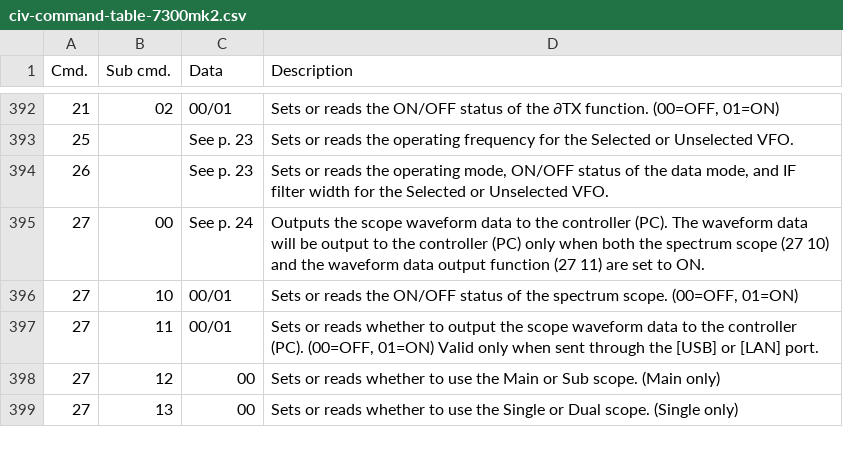
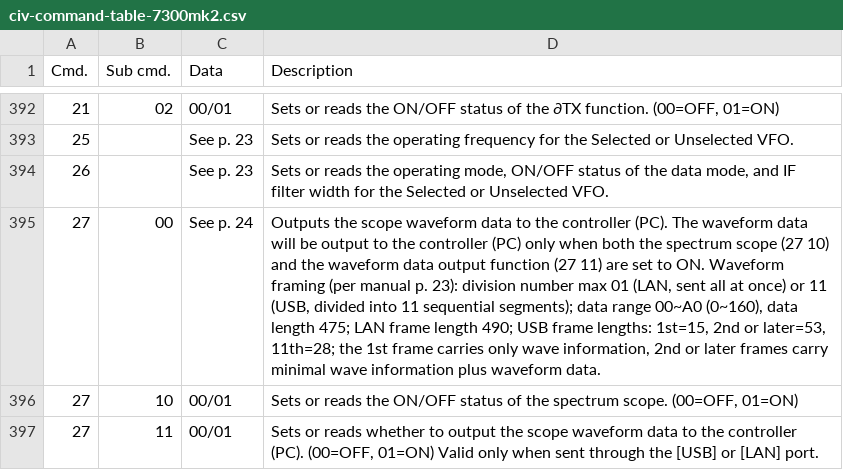
Before and after one commit to stevendodd/Icom-civ-explorer, a CSV file: src/civ_api/data/civ-command-table-7300mk2.csv, drawn as a sheet; only a part is shown, gaps mark what is left out; the shorter side is filled out with more unchanged rows; the diff names each change by its address in the sheet, - before the commit and + after, or states it on an @@ line.

```diff
--- a/src/civ_api/data/civ-command-table-7300mk2.csv
+++ b/src/civ_api/data/civ-command-table-7300mk2.csv
-D395 (Description): …to ON.
+D395 (Description): …to ON. Waveform framing (per manual p. 23): division number max 01 (LAN, sent all at once) or 11 (USB, divided into 11 sequential segments); data range 00~A0 (0~160), data length 475; LAN frame length 490; USB frame lengths: 1st=15, 2nd or later=53, 11th=28; the 1st frame carries only wave information, 2nd or later frames carry minimal wave information plus waveform data.
```
Also changed, not shown: src/civ_api/data/civ-command-table-705.csv, src/civ_api/data/civ-command-table-7300.csv, 1 other file.
